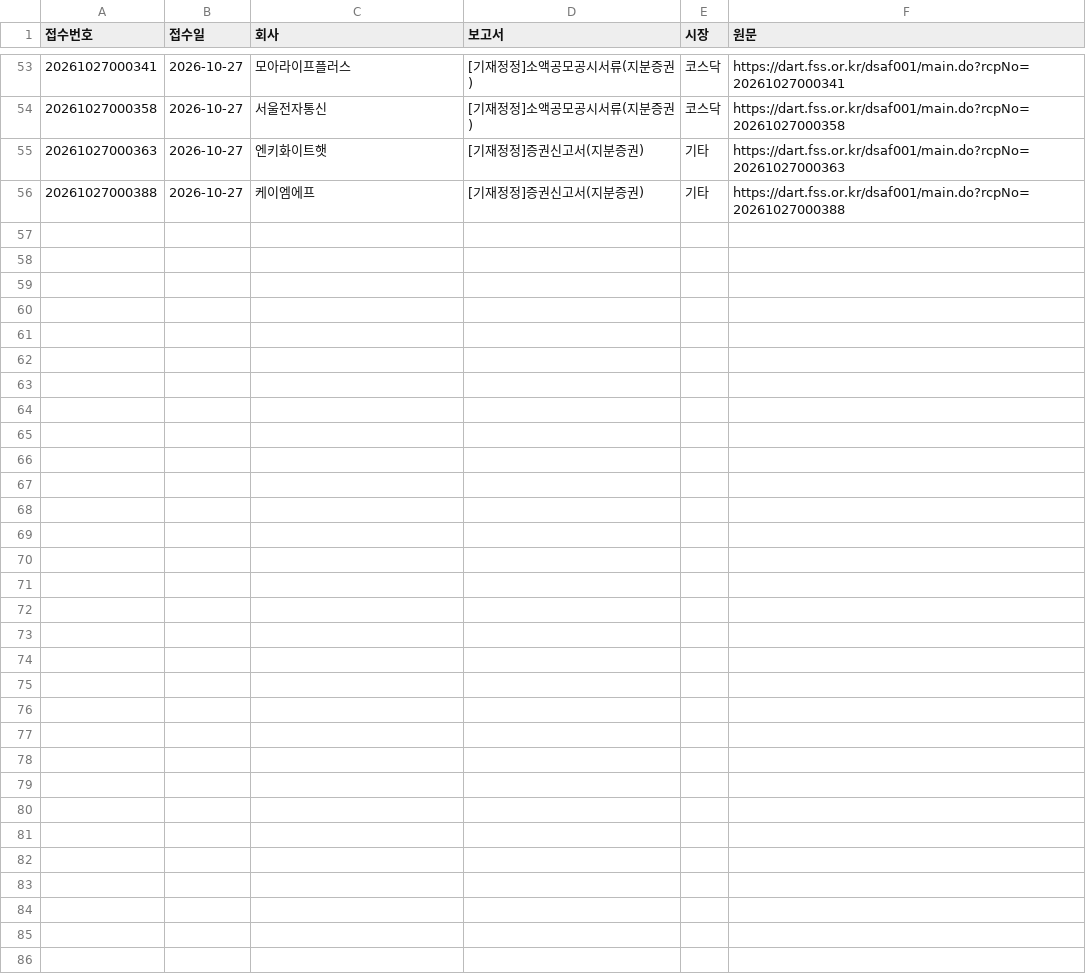
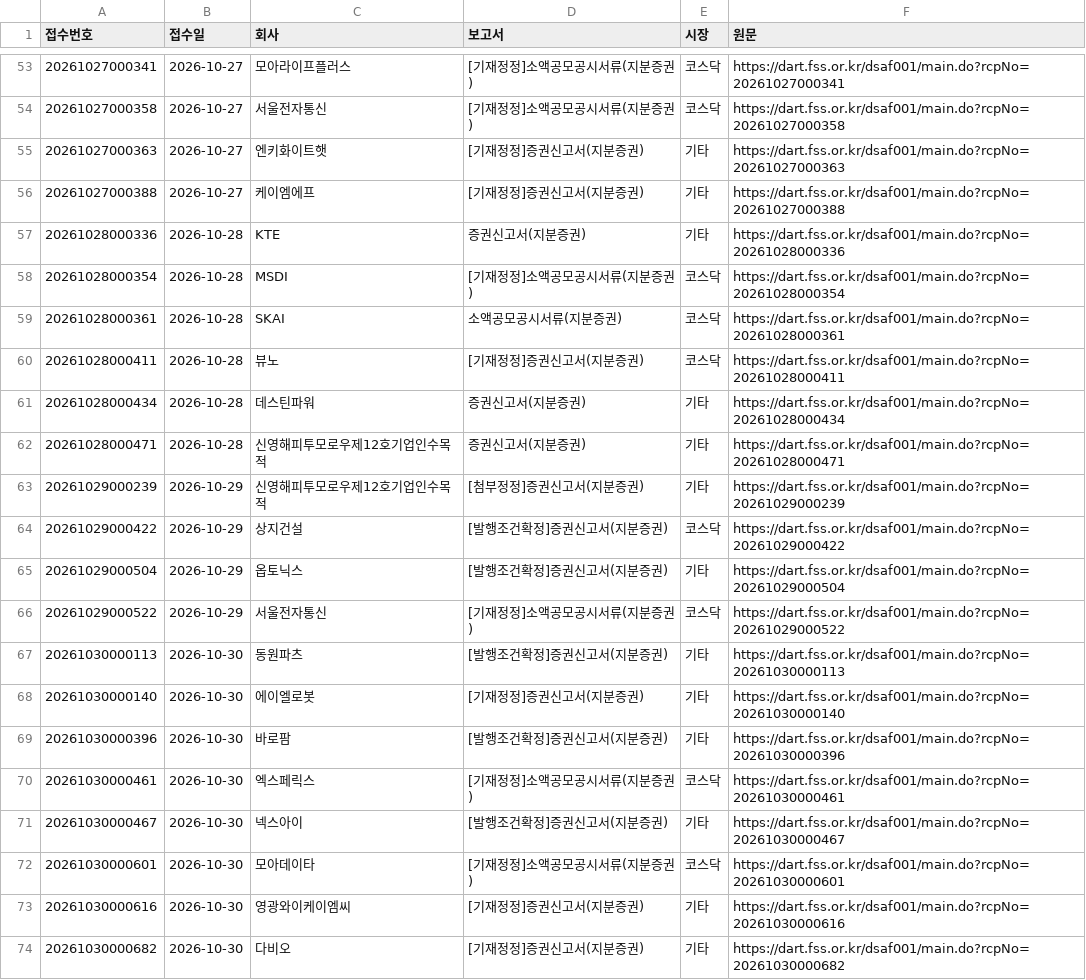
Before and after one commit to kwonjinbeom/jb_office, a CSV file: 콘텐츠/블로그_카페/데이터/증권신고서.csv, drawn as a sheet; only a part is shown, gaps mark what is left out.

```diff
--- a/콘텐츠/블로그_카페/데이터/증권신고서.csv
+++ b/콘텐츠/블로그_카페/데이터/증권신고서.csv
@@ -56 +56,19 @@
 20261027000388,2026-10-27,케이엠에프,[기재정정]증권신고서(지분증권),기타,https://dart.fss.or.kr/dsaf001/main.do?rcpNo=20261027000388
+20261028000336,2026-10-28,KTE,증권신고서(지분증권),기타,https://dart.fss.or.kr/dsaf001/main.do?rcpNo=20261028000336
+20261028000354,2026-10-28,MSDI,[기재정정]소액공모공시서류(지분증권),코스닥,https://dart.fss.or.kr/dsaf001/main.do?rcpNo=20261028000354
+20261028000361,2026-10-28,SKAI,소액공모공시서류(지분증권),코스닥,https://dart.fss.or.kr/dsaf001/main.do?rcpNo=20261028000361
+20261028000411,2026-10-28,뷰노,[기재정정]증권신고서(지분증권),코스닥,https://dart.fss.or.kr/dsaf001/main.do?rcpNo=20261028000411
+20261028000434,2026-10-28,데스틴파워,증권신고서(지분증권),기타,https://dart.fss.or.kr/dsaf001/main.do?rcpNo=20261028000434
+20261028000471,2026-10-28,신영해피투모로우제12호기업인수목적,증권신고서(지분증권),기타,https://dart.fss.or.kr/dsaf001/main.do?rcpNo=20261028000471
+20261029000239,2026-10-29,신영해피투모로우제12호기업인수목적,[첨부정정]증권신고서(지분증권),기타,https://dart.fss.or.kr/dsaf001/main.do?rcpNo=20261029000239
+20261029000422,2026-10-29,상지건설,[발행조건확정]증권신고서(지분증권),코스닥,https://dart.fss.or.kr/dsaf001/main.do?rcpNo=20261029000422
+20261029000504,2026-10-29,옵토닉스,[발행조건확정]증권신고서(지분증권),기타,https://dart.fss.or.kr/dsaf001/main.do?rcpNo=20261029000504
+20261029000522,2026-10-29,서울전자통신,[기재정정]소액공모공시서류(지분증권),코스닥,https://dart.fss.or.kr/dsaf001/main.do?rcpNo=20261029000522
+20261030000113,2026-10-30,동원파츠,[발행조건확정]증권신고서(지분증권),기타,https://dart.fss.or.kr/dsaf001/main.do?rcpNo=20261030000113
+20261030000140,2026-10-30,에이엘로봇,[기재정정]증권신고서(지분증권),기타,https://dart.fss.or.kr/dsaf001/main.do?rcpNo=20261030000140
+20261030000396,2026-10-30,바로팜,[발행조건확정]증권신고서(지분증권),기타,https://dart.fss.or.kr/dsaf001/main.do?rcpNo=20261030000396
+20261030000461,2026-10-30,엑스페릭스,[기재정정]소액공모공시서류(지분증권),코스닥,https://dart.fss.or.kr/dsaf001/main.do?rcpNo=20261030000461
+20261030000467,2026-10-30,넥스아이,[발행조건확정]증권신고서(지분증권),기타,https://dart.fss.or.kr/dsaf001/main.do?rcpNo=20261030000467
+20261030000601,2026-10-30,모아데이타,[기재정정]소액공모공시서류(지분증권),코스닥,https://dart.fss.or.kr/dsaf001/main.do?rcpNo=20261030000601
+20261030000616,2026-10-30,영광와이케이엠씨,[기재정정]증권신고서(지분증권),기타,https://dart.fss.or.kr/dsaf001/main.do?rcpNo=20261030000616
+20261030000682,2026-10-30,다비오,[기재정정]증권신고서(지분증권),기타,https://dart.fss.or.kr/dsaf001/main.do?rcpNo=20261030000682
```
Also changed, not shown: 콘텐츠/블로그_카페/데이터/미국지수.csv, 콘텐츠/블로그_카페/데이터/박스오피스.csv, 6 other files.
